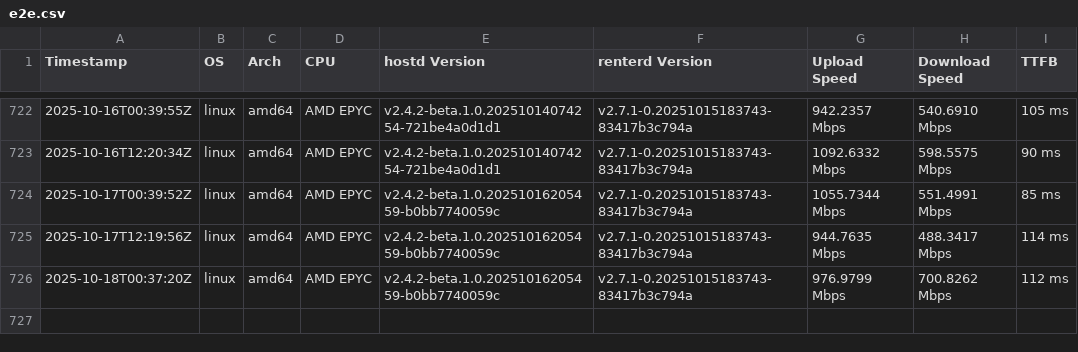
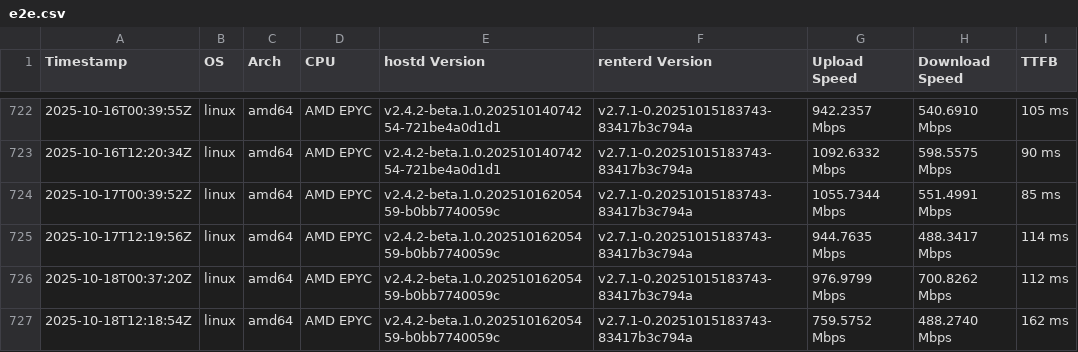
Before and after one commit to SiaFoundation/benchmark, a CSV file: results/e2e.csv, drawn as a sheet; only a part is shown, gaps mark what is left out.

```diff
--- a/results/e2e.csv
+++ b/results/e2e.csv
@@ -726 +726,2 @@ Timestamp,OS,Arch,CPU,hostd Version,renterd Version,Upload Speed,Download Speed,
 2025-10-18T00:37:20Z,linux,amd64,AMD EPYC,v2.4.2-beta.1.0.20251016205459-b0bb7740059c,v2.7.1-0.20251015183743-83417b3c794a,976.9799 Mbps,700.8262 Mbps,112 ms
+2025-10-18T12:18:54Z,linux,amd64,AMD EPYC,v2.4.2-beta.1.0.20251016205459-b0bb7740059c,v2.7.1-0.20251015183743-83417b3c794a,759.5752 Mbps,488.2740 Mbps,162 ms
```
Also changed, not shown: results/rhp4.csv, results/rhp4.quic.csv.
